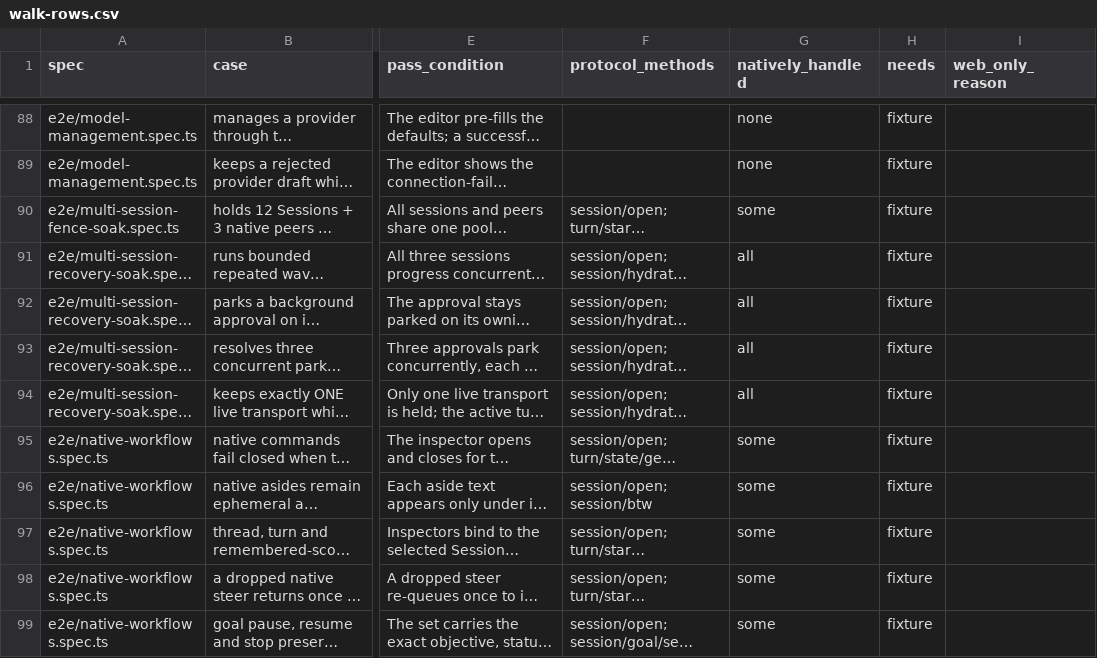
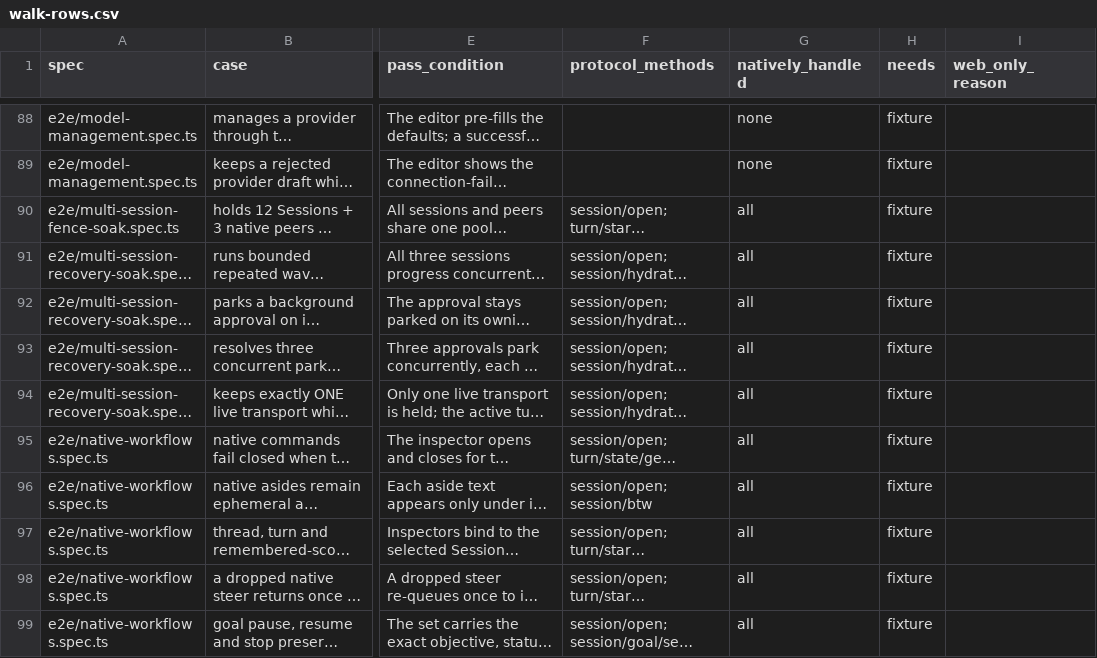
Before and after one commit to octos-org/octoscode-app, a CSV file: docs/walk-rows.csv, drawn as a sheet; only a part is shown, gaps mark what is left out; long unchanged cells end in …; the diff covers the shown part only; the diff names each change by its address in the sheet, - before the commit and + after, or states it on an @@ line.

```diff
--- a/docs/walk-rows.csv
+++ b/docs/walk-rows.csv
-G90 (natively_handled): some
+G90 (natively_handled): all
-G95:G99 (natively_handled): some
+G95:G99 (natively_handled): all
```
Also changed, not shown: 36 edited cells elsewhere in this file, docs/protocol-matrix.csv, 2 other files.
